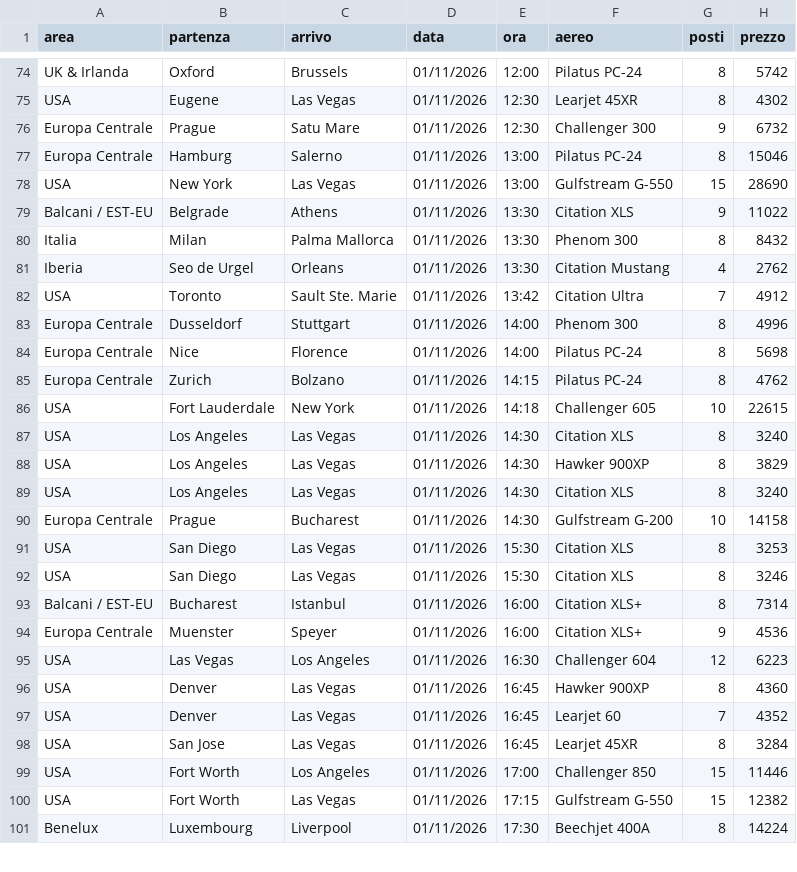
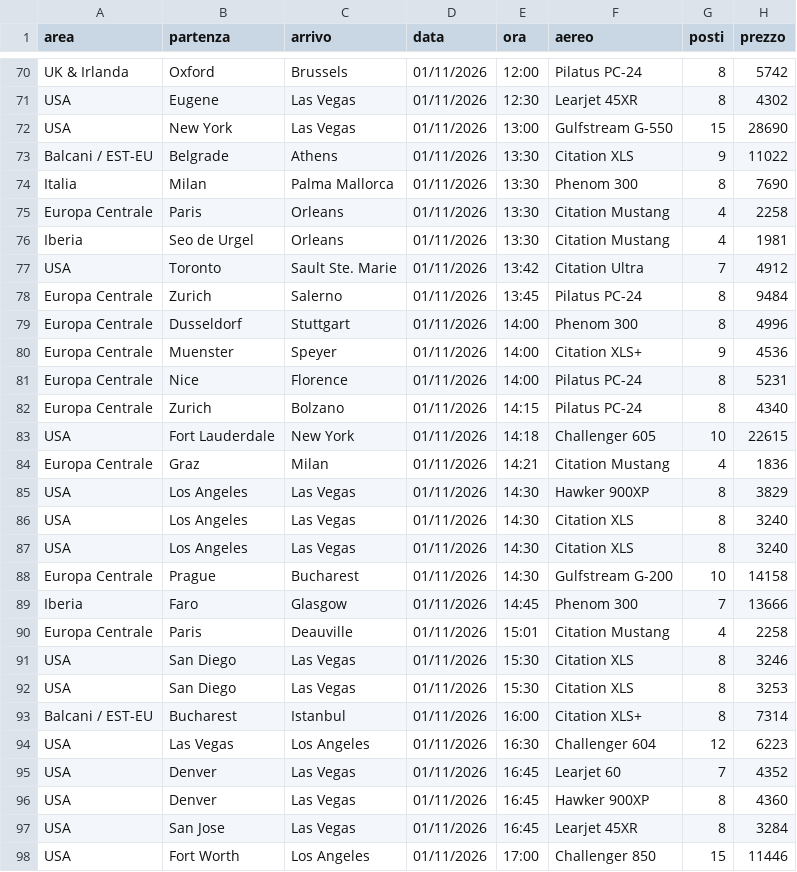
Before and after one commit to Stefano-1898/ypj-emptylegs, a CSV file: data/emptylegs.csv, drawn as a sheet; only a part is shown, gaps mark what is left out; the shorter side is filled out with more unchanged rows; the diff covers the shown part only.

```diff
--- a/data/emptylegs.csv
+++ b/data/emptylegs.csv
@@ -75,24 +71,27 @@ UK & Irlanda,Oxford,Brussels,01/11/2026,12:00,Pilatus PC-24,8,5742
 USA,Eugene,Las Vegas,01/11/2026,12:30,Learjet 45XR,8,4302
-Europa Centrale,Prague,Satu Mare,01/11/2026,12:30,Challenger 300,9,6732
-Europa Centrale,Hamburg,Salerno,01/11/2026,13:00,Pilatus PC-24,8,15046
 USA,New York,Las Vegas,01/11/2026,13:00,Gulfstream G-550,15,28690
 Balcani / EST-EU,Belgrade,Athens,01/11/2026,13:30,Citation XLS,9,11022
-Italia,Milan,Palma Mallorca,01/11/2026,13:30,Phenom 300,8,8432
-Iberia,Seo de Urgel,Orleans,01/11/2026,13:30,Citation Mustang,4,2762
+Italia,Milan,Palma Mallorca,01/11/2026,13:30,Phenom 300,8,7690
+Europa Centrale,Paris,Orleans,01/11/2026,13:30,Citation Mustang,4,2258
+Iberia,Seo de Urgel,Orleans,01/11/2026,13:30,Citation Mustang,4,1981
 USA,Toronto,Sault Ste. Marie,01/11/2026,13:42,Citation Ultra,7,4912
+Europa Centrale,Zurich,Salerno,01/11/2026,13:45,Pilatus PC-24,8,9484
 Europa Centrale,Dusseldorf,Stuttgart,01/11/2026,14:00,Phenom 300,8,4996
-Europa Centrale,Nice,Florence,01/11/2026,14:00,Pilatus PC-24,8,5698
-Europa Centrale,Zurich,Bolzano,01/11/2026,14:15,Pilatus PC-24,8,4762
+Europa Centrale,Muenster,Speyer,01/11/2026,14:00,Citation XLS+,9,4536
+Europa Centrale,Nice,Florence,01/11/2026,14:00,Pilatus PC-24,8,5231
+Europa Centrale,Zurich,Bolzano,01/11/2026,14:15,Pilatus PC-24,8,4340
 USA,Fort Lauderdale,New York,01/11/2026,14:18,Challenger 605,10,22615
-USA,Los Angeles,Las Vegas,01/11/2026,14:30,Citation XLS,8,3240
+Europa Centrale,Graz,Milan,01/11/2026,14:21,Citation Mustang,4,1836
 USA,Los Angeles,Las Vegas,01/11/2026,14:30,Hawker 900XP,8,3829
 USA,Los Angeles,Las Vegas,01/11/2026,14:30,Citation XLS,8,3240
+USA,Los Angeles,Las Vegas,01/11/2026,14:30,Citation XLS,8,3240
 Europa Centrale,Prague,Bucharest,01/11/2026,14:30,Gulfstream G-200,10,14158
+Iberia,Faro,Glasgow,01/11/2026,14:45,Phenom 300,7,13666
+Europa Centrale,Paris,Deauville,01/11/2026,15:01,Citation Mustang,4,2258
+USA,San Diego,Las Vegas,01/11/2026,15:30,Citation XLS,8,3246
 USA,San Diego,Las Vegas,01/11/2026,15:30,Citation XLS,8,3253
-USA,San Diego,Las Vegas,01/11/2026,15:30,Citation XLS,8,3246
 Balcani / EST-EU,Bucharest,Istanbul,01/11/2026,16:00,Citation XLS+,8,7314
-Europa Centrale,Muenster,Speyer,01/11/2026,16:00,Citation XLS+,9,4536
 USA,Las Vegas,Los Angeles,01/11/2026,16:30,Challenger 604,12,6223
+USA,Denver,Las Vegas,01/11/2026,16:45,Learjet 60,7,4352
 USA,Denver,Las Vegas,01/11/2026,16:45,Hawker 900XP,8,4360
-USA,Denver,Las Vegas,01/11/2026,16:45,Learjet 60,7,4352
 USA,San Jose,Las Vegas,01/11/2026,16:45,Learjet 45XR,8,3284
```
Also changed, not shown: 5 added rows, 7 removed rows, 4 moved rows and 1 edited cell elsewhere in this file, data/emptylegs_v2.csv, data/telegram.csv, 5 other files.
